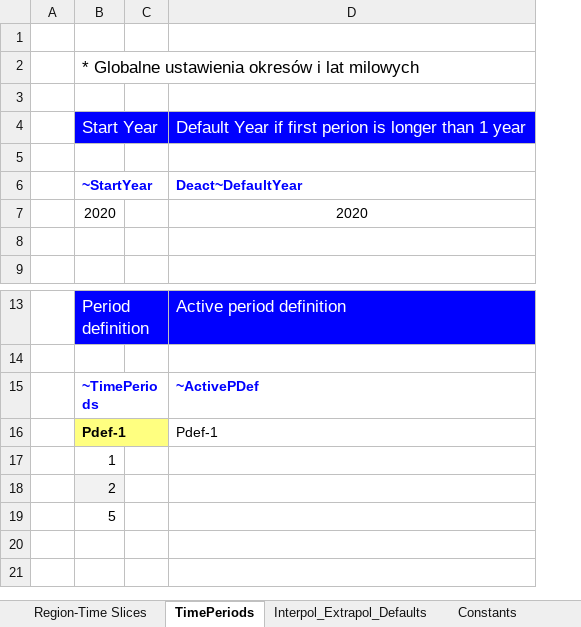
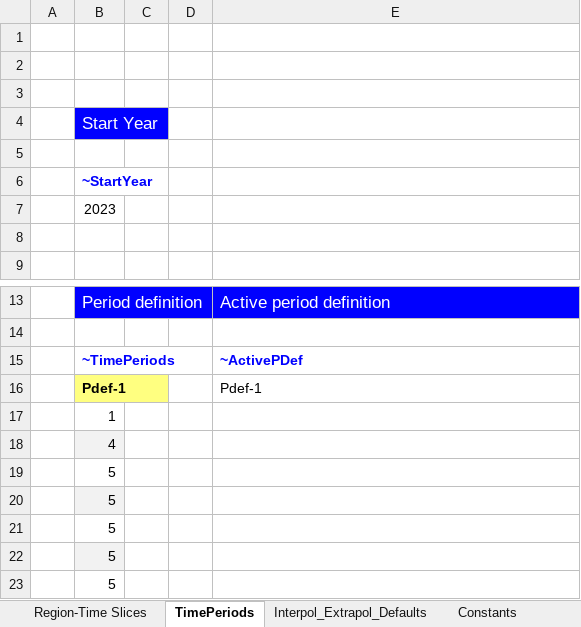
Before and after one commit to makracz/VedaonlineStudens, an Excel workbook: SysSettings.xlsx, sheet TimePeriods, drawn as a sheet; only a part is shown, gaps mark what is left out; values as stored, in another font and other column widths than the file's, no borders; removed rows and columns are numbered as before the commit, all else as after; the diff names each change by its address in the sheet, - before the commit and + after, or states it on an @@ line.

```diff
--- a/SysSettings.xlsx (sheet TimePeriods)
+++ b/SysSettings.xlsx (sheet TimePeriods)
+column D, empty
-row 2:  | * Globalne ustawienia okresów i lat milowych
-row 4:  | Start Year |  | Default Year if first perion is longer than 1 year
-row 6:  | ~StartYear |  | Deact~DefaultYear
+row 4:  | Start Year
-row 5:  | 2020 |  | 2020
+row 5: (empty)
+row 6:  | ~StartYear
+row 7:  | 2023
-B18: 2
+B18: 4
+row 20:  | 5
+row 21:  | 5
+row 22:  | 5
+row 23:  | 5
```
Also changed, not shown: sheet Constants, sheet Region-Time Slices, sheet Defaults, sheet Interpol_Extrapol_Defaults, other sheet tabs, charts or pictures, BY_Trans.xlsx, 27 other files.
